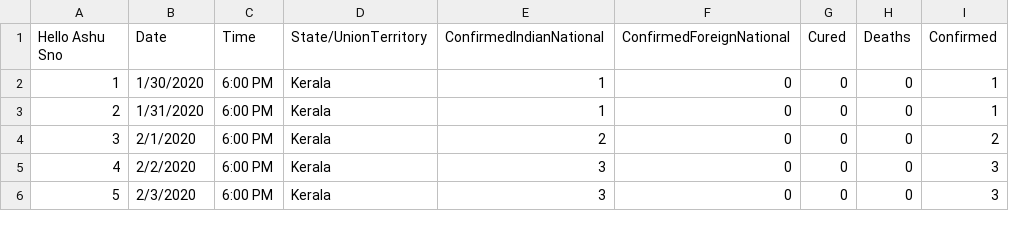
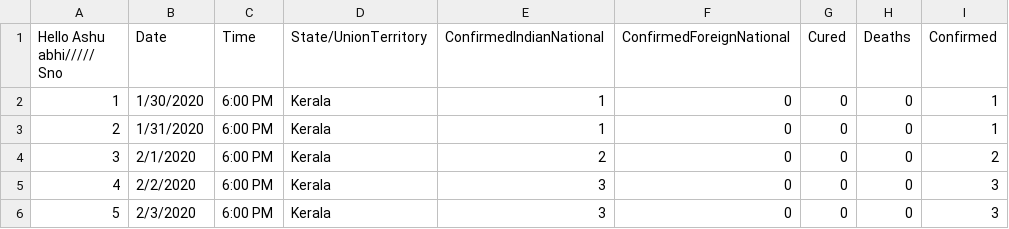
Before and after one commit to Asrithatallapaneni/corona_analysis, a CSV file: covid dataset.csv, drawn as a sheet; only a part is shown.

Commit message:
added abhi

```diff
--- a/covid dataset.csv
+++ b/covid dataset.csv
@@ -1,2 +1,2 @@
-Hello Ashu Sno,Date,Time,State/UnionTerritory,ConfirmedIndianNational,ConfirmedForeignNational,Cured,Deaths,Confirmed
+Hello Ashu abhi///// Sno,Date,Time,State/UnionTerritory,ConfirmedIndianNational,ConfirmedForeignNational,Cured,Deaths,Confirmed
 1,1/30/2020,6:00 PM,Kerala,1,0,0,0,1
```
